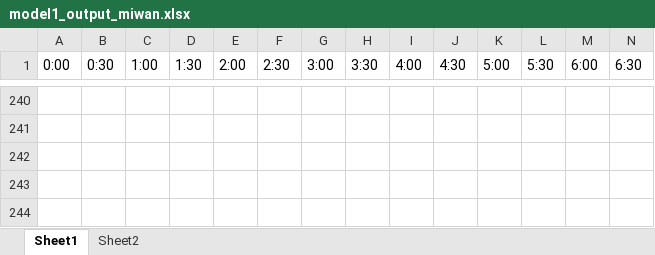
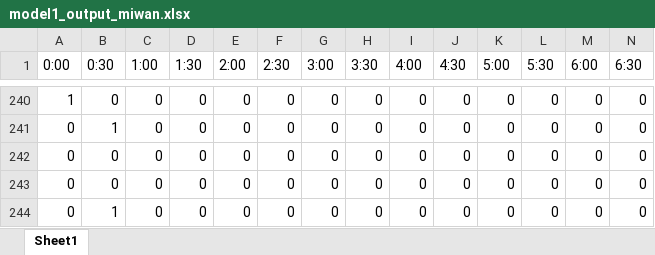
Before and after one commit to Nam-SW/GOE, an Excel workbook: AI/dataset/model1_output_miwan.xlsx, sheet Sheet1, drawn as a sheet; only a part is shown, gaps mark what is left out; values as stored, in another font and other column widths than the file's, no borders; table styles not drawn; the diff covers the shown part only; the diff names each change by its address in the sheet, - before the commit and + after, or states it on an @@ line.

```diff
--- a/AI/dataset/model1_output_miwan.xlsx (sheet Sheet1)
+++ b/AI/dataset/model1_output_miwan.xlsx (sheet Sheet1)
-sheet tab: Sheet2
-A240 (0:00): (empty)
+A240 (0:00): 1
-B240 (0:30): (empty)
+B240 (0:30): 0
-C240:C244 (1:00): (empty)
+C240:C244 (1:00): 0
-D240:D244 (1:30): (empty)
+D240:D244 (1:30): 0
-E240:E244 (2:00): (empty)
+E240:E244 (2:00): 0
-F240:F244 (2:30): (empty)
+F240:F244 (2:30): 0
-G240:G244 (3:00): (empty)
+G240:G244 (3:00): 0
-H240:H244 (3:30): (empty)
+H240:H244 (3:30): 0
-I240:I244 (4:00): (empty)
+I240:I244 (4:00): 0
-J240:J244 (4:30): (empty)
+J240:J244 (4:30): 0
-K240:K244 (5:00): (empty)
+K240:K244 (5:00): 0
-L240:L244 (5:30): (empty)
+L240:L244 (5:30): 0
-M240:M244 (6:00): (empty)
+M240:M244 (6:00): 0
-N240:N244 (6:30): (empty)
+N240:N244 (6:30): 0
-A241:A244 (0:00): (empty)
+A241:A244 (0:00): 0
-B241 (0:30): (empty)
+B241 (0:30): 1
-B242:B243 (0:30): (empty)
+B242:B243 (0:30): 0
-B244 (0:30): (empty)
+B244 (0:30): 1
```
Also changed, not shown: 1333 edited cells elsewhere in this sheet.
